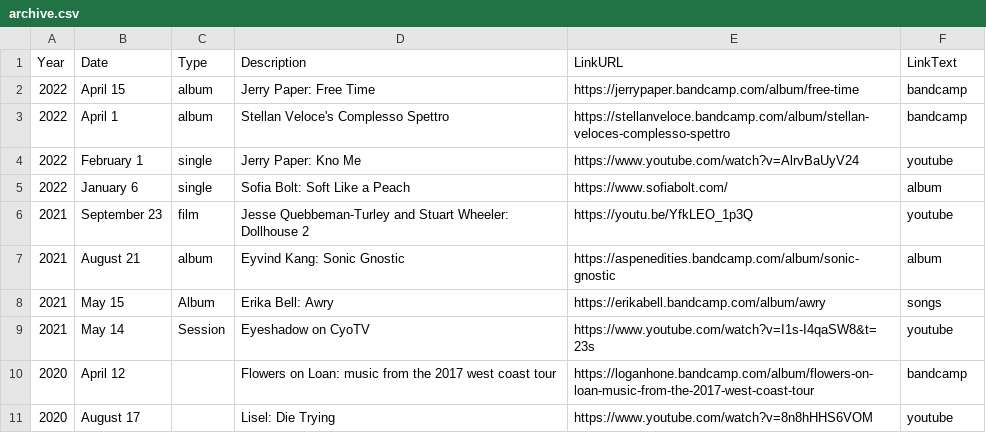
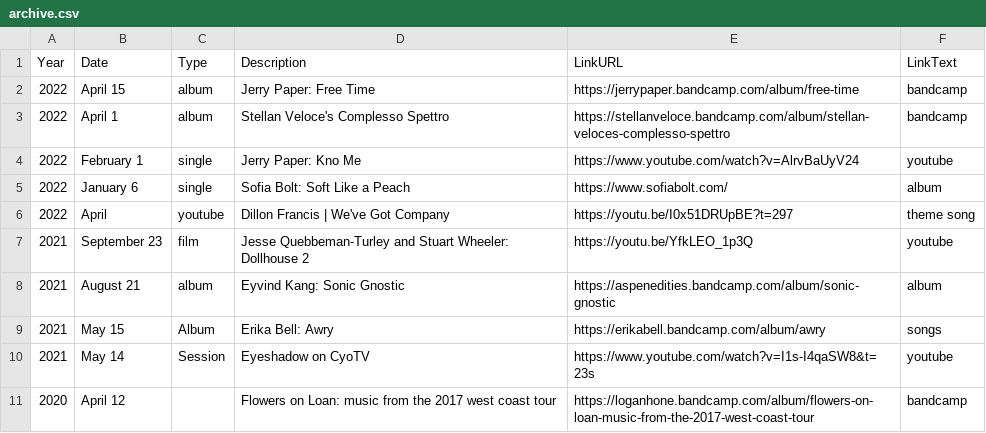
Before and after one commit to usefulparade/jnqt, a CSV file: archive.csv, drawn as a sheet; only a part is shown; the shorter side is filled out with more unchanged rows; the diff names each change by its address in the sheet, - before the commit and + after, or states it on an @@ line.

Commit message:
Update archive.csv

```diff
--- a/archive.csv
+++ b/archive.csv
+row 6: 2022 | April | youtube | Dillon Francis | We've Got Company | https://youtu.be/I0x51DRUpBE?t=297 | theme song
```
